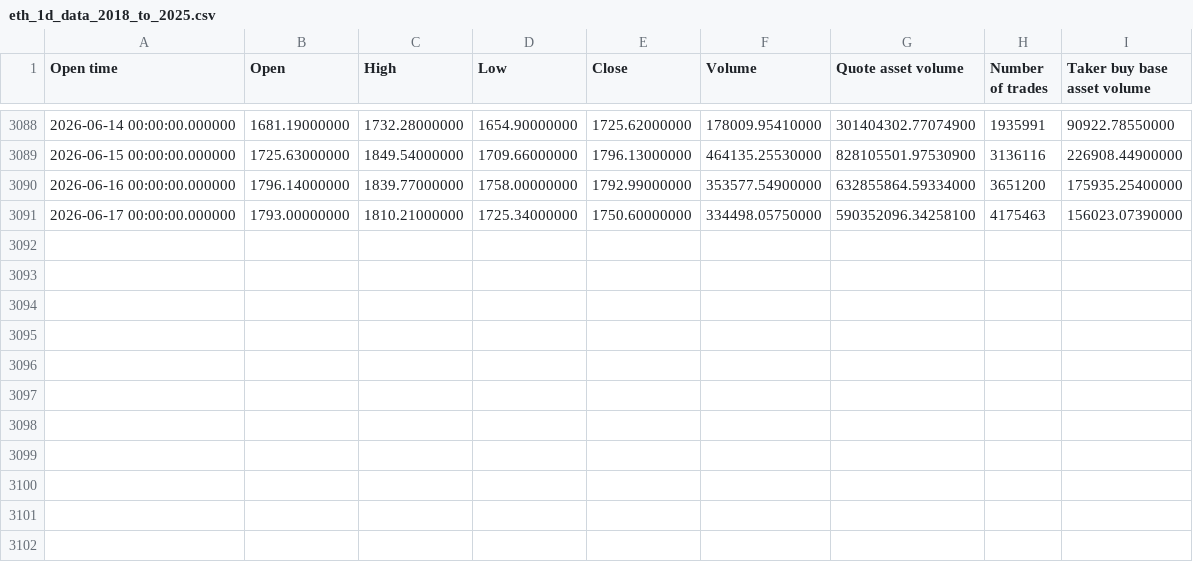
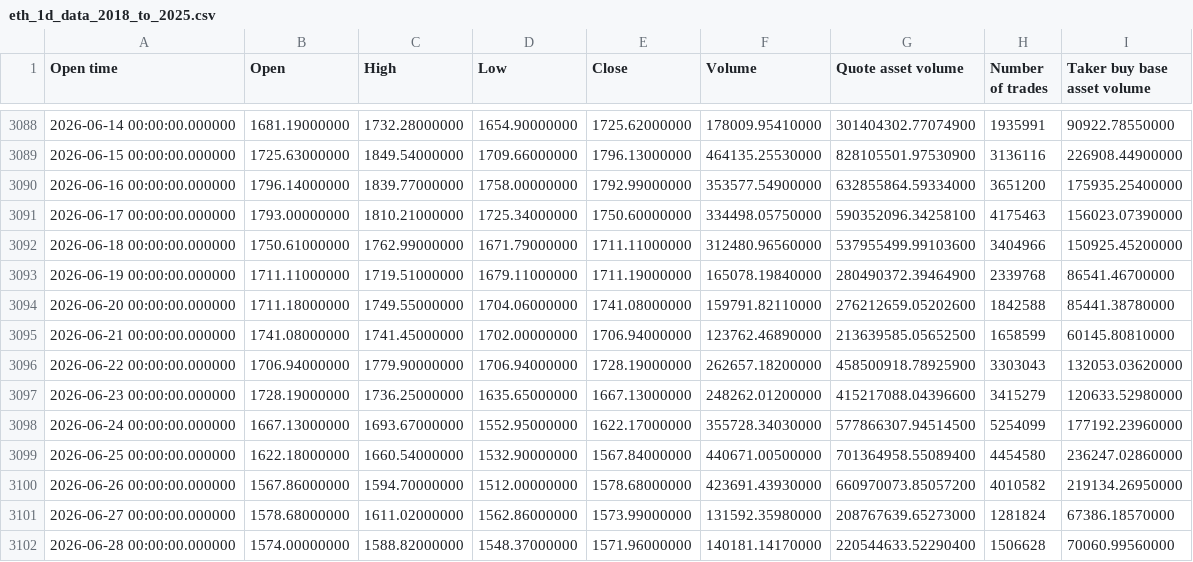
Before and after one commit to liuzs00/Crypto_-CNN_Transgormer_-Singinal_Project-, a CSV file: DATA/eth_1d_data_2018_to_2025.csv, drawn as a sheet; only a part is shown, gaps mark what is left out; the diff names each change by its address in the sheet, - before the commit and + after, or states it on an @@ line.

```diff
--- a/DATA/eth_1d_data_2018_to_2025.csv
+++ b/DATA/eth_1d_data_2018_to_2025.csv
+row 3092: 2026-06-18 00:00:00.000000 | 1750.61000000 | 1762.99000000 | 1671.79000000 | 1711.11000000 | 312480.96560000 | 537955499.99103600 | 3404966 | 150925.45200000
+row 3093: 2026-06-19 00:00:00.000000 | 1711.11000000 | 1719.51000000 | 1679.11000000 | 1711.19000000 | 165078.19840000 | 280490372.39464900 | 2339768 | 86541.46700000
+row 3094: 2026-06-20 00:00:00.000000 | 1711.18000000 | 1749.55000000 | 1704.06000000 | 1741.08000000 | 159791.82110000 | 276212659.05202600 | 1842588 | 85441.38780000
+row 3095: 2026-06-21 00:00:00.000000 | 1741.08000000 | 1741.45000000 | 1702.00000000 | 1706.94000000 | 123762.46890000 | 213639585.05652500 | 1658599 | 60145.80810000
+row 3096: 2026-06-22 00:00:00.000000 | 1706.94000000 | 1779.90000000 | 1706.94000000 | 1728.19000000 | 262657.18200000 | 458500918.78925900 | 3303043 | 132053.03620000
+row 3097: 2026-06-23 00:00:00.000000 | 1728.19000000 | 1736.25000000 | 1635.65000000 | 1667.13000000 | 248262.01200000 | 415217088.04396600 | 3415279 | 120633.52980000
+row 3098: 2026-06-24 00:00:00.000000 | 1667.13000000 | 1693.67000000 | 1552.95000000 | 1622.17000000 | 355728.34030000 | 577866307.94514500 | 5254099 | 177192.23960000
+row 3099: 2026-06-25 00:00:00.000000 | 1622.18000000 | 1660.54000000 | 1532.90000000 | 1567.84000000 | 440671.00500000 | 701364958.55089400 | 4454580 | 236247.02860000
+row 3100: 2026-06-26 00:00:00.000000 | 1567.86000000 | 1594.70000000 | 1512.00000000 | 1578.68000000 | 423691.43930000 | 660970073.85057200 | 4010582 | 219134.26950000
+row 3101: 2026-06-27 00:00:00.000000 | 1578.68000000 | 1611.02000000 | 1562.86000000 | 1573.99000000 | 131592.35980000 | 208767639.65273000 | 1281824 | 67386.18570000
+row 3102: 2026-06-28 00:00:00.000000 | 1574.00000000 | 1588.82000000 | 1548.37000000 | 1571.96000000 | 140181.14170000 | 220544633.52290400 | 1506628 | 70060.99560000
```
Also changed, not shown: DATA/btc_1d_data_2018_to_2025.csv, DATA/sol_1d_data_2018_to_2025.csv, 6 other files.
